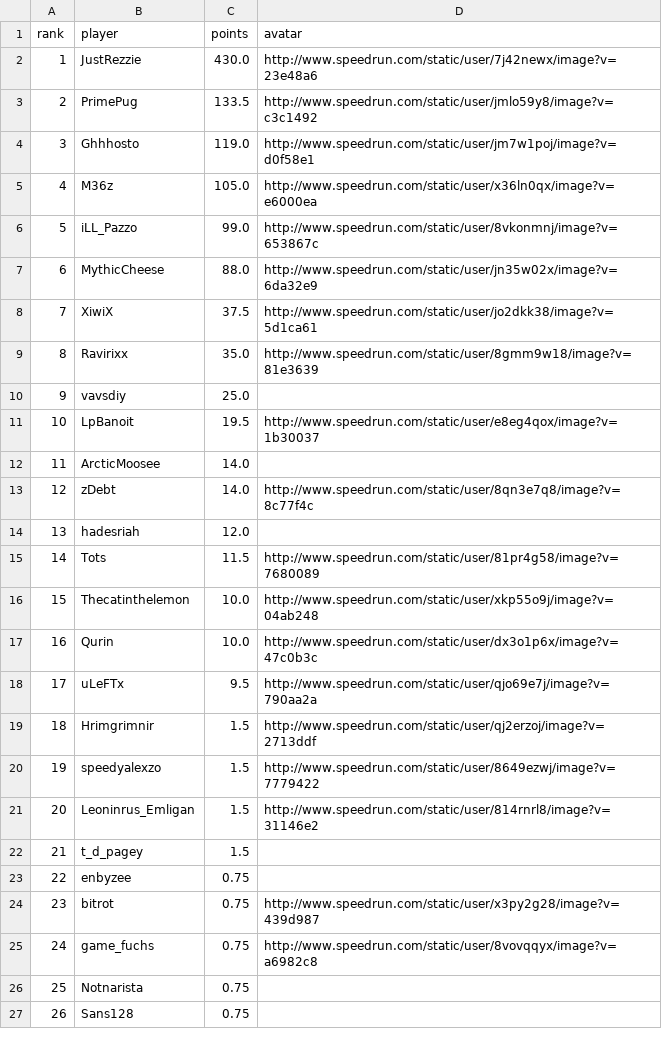
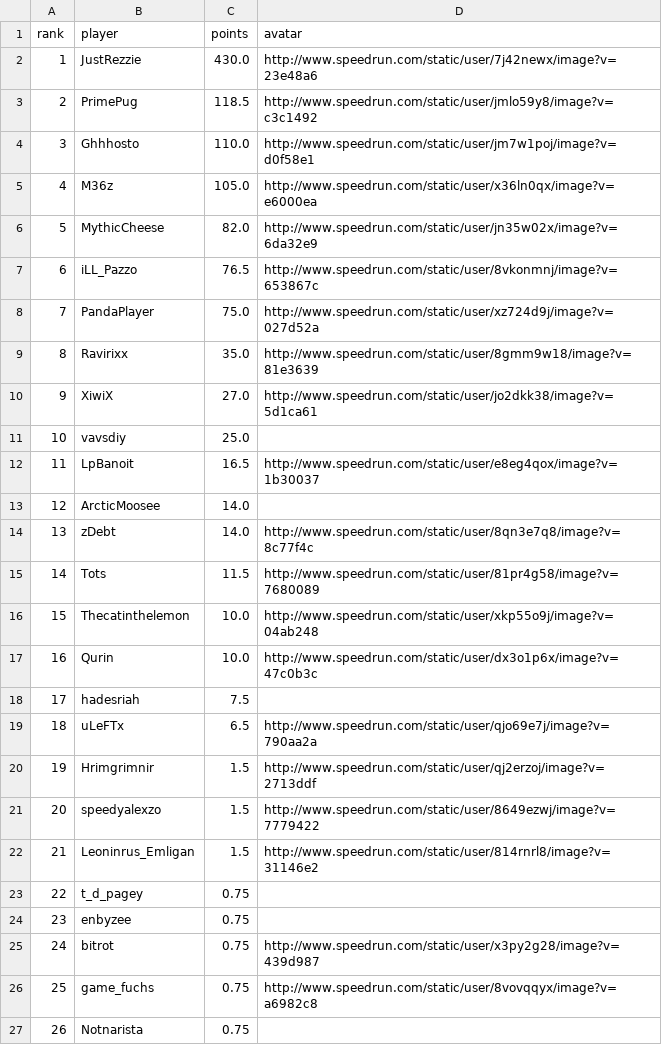
Before and after one commit to BGSW-dev/ReanimaHub, a CSV file: main_game.csv, drawn as a sheet; only a part is shown; the shorter side is filled out with more unchanged rows; removed rows and columns are numbered as before the commit, all else as after; the diff names each change by its address in the sheet, - before the commit and + after, or states it on an @@ line.

```diff
--- a/main_game.csv
+++ b/main_game.csv
-C3 (points): 133.5
+C3 (points): 118.5
-C4 (points): 119.0
+C4 (points): 110.0
-row 6: 5 | iLL_Pazzo | 99.0 | http://www.speedrun.com/static/user/8vkonmnj/image?v=653867c
@@ column A (rank) renumbered from row 6 down @@
-C6 (points): 88.0
+C6 (points): 82.0
-row 8: 7 | XiwiX | 37.5 | http://www.speedrun.com/static/user/jo2dkk38/image?v=5d1ca61
+row 7: 6 | iLL_Pazzo | 76.5 | http://www.speedrun.com/static/user/8vkonmnj/image?v=653867c
+row 8: 7 | PandaPlayer | 75.0 | http://www.speedrun.com/static/user/xz724d9j/image?v=027d52a
+row 10: 9 | XiwiX | 27.0 | http://www.speedrun.com/static/user/jo2dkk38/image?v=5d1ca61
-C12 (points): 19.5
+C12 (points): 16.5
-row 14: 13 | hadesriah | 12.0
+row 18: 17 | hadesriah | 7.5
-C19 (points): 9.5
+C19 (points): 6.5
-C23 (points): 1.5
+C23 (points): 0.75
```
Also changed, not shown: 2 other files.
